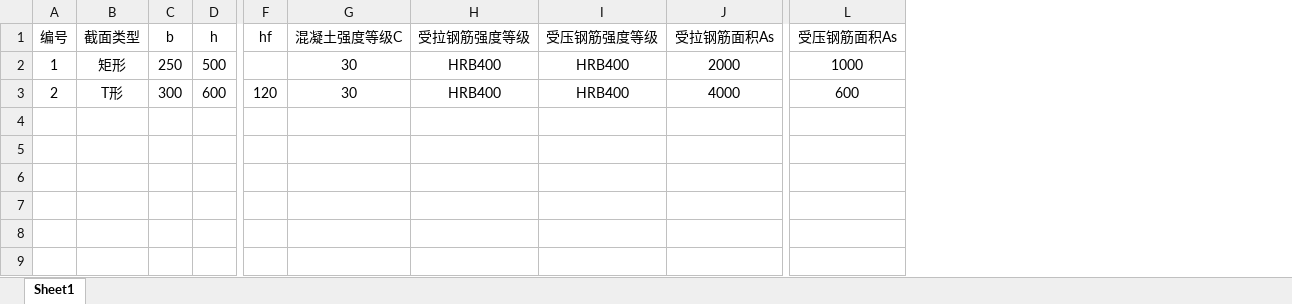
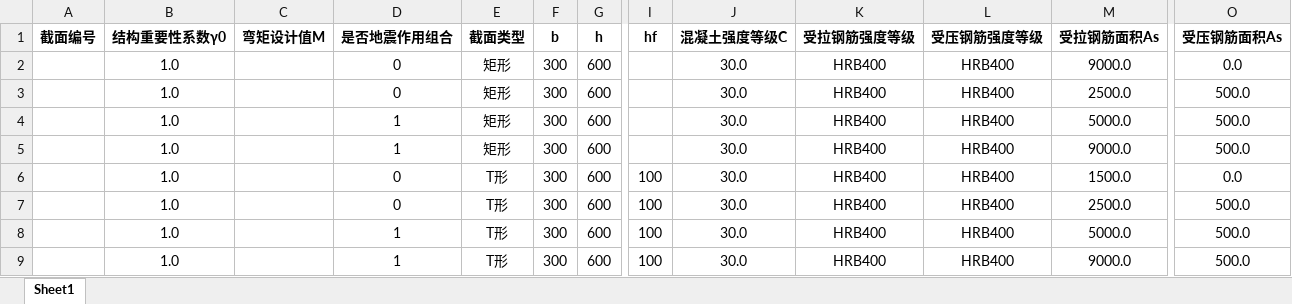
Before and after one commit to gaoyibo1976/structure-calculator, an Excel workbook: input/梁抗弯承载力数据文件.xlsx, sheet Sheet1, drawn as a sheet; only a part is shown, gaps mark what is left out; values as stored, in another font and other column widths than the file's, no borders; removed rows and columns are numbered as before the commit, all else as after; rows hold the shown columns only; the diff covers the shown part only; the diff names each change by its address in the sheet, - before the commit and + after, or states it on an @@ line.

```diff
--- a/input/梁抗弯承载力数据文件.xlsx (sheet Sheet1)
+++ b/input/梁抗弯承载力数据文件.xlsx (sheet Sheet1)
-column A (编号), rows 2-3: 1 | 2
+column A (截面编号), empty
+column B (结构重要性系数γ0), row 2: 1.0; row 6: 1.0
+column C (弯矩设计值M), empty
+column D (是否地震作用组合), row 2: 0; row 6: 0
-E1:O1 bold: off
+E1:O1 bold: on
-F2 (b): 250
+F2 (b): 300
-G2 (h): 500
+G2 (h): 600
-J2 (混凝土强度等级C): 30
+J2 (混凝土强度等级C): 30.0
-M2 (受拉钢筋面积As): 2000
+M2 (受拉钢筋面积As): 9000.0
-O2 (受压钢筋面积As): 1000
+O2 (受压钢筋面积As): 0.0
+row 3:  | 1.0 |  | 0 | 矩形 | 300 | 600 |  | 30.0 | HRB400 | HRB400 | 2500.0 | 500.0
+row 4:  | 1.0 |  | 1 | 矩形 | 300 | 600 |  | 30.0 | HRB400 | HRB400 | 5000.0 | 500.0
+row 5:  | 1.0 |  | 1 | 矩形 | 300 | 600 |  | 30.0 | HRB400 | HRB400 | 9000.0 | 500.0
-I6 (hf): 120
+I6 (hf): 100
-J6 (混凝土强度等级C): 30
+J6 (混凝土强度等级C): 30.0
-M6 (受拉钢筋面积As): 4000
+M6 (受拉钢筋面积As): 1500.0
-O6 (受压钢筋面积As): 600
+O6 (受压钢筋面积As): 0.0
+row 7:  | 1.0 |  | 0 | T形 | 300 | 600 | 100 | 30.0 | HRB400 | HRB400 | 2500.0 | 500.0
+row 8:  | 1.0 |  | 1 | T形 | 300 | 600 | 100 | 30.0 | HRB400 | HRB400 | 5000.0 | 500.0
+row 9:  | 1.0 |  | 1 | T形 | 300 | 600 | 100 | 30.0 | HRB400 | HRB400 | 9000.0 | 500.0
```
Also changed, not shown: cell formats elsewhere in this sheet, 14 other files.
